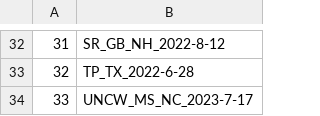
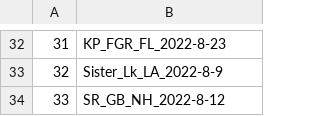
Before and after one commit to ModelValidationProgram/MVP_oyster_GO, a CSV file: data/EnvDat/seascape/seascape_sitenames.csv, drawn as a sheet; only a part is shown, gaps mark what is left out; the diff covers the shown part only.

```diff
--- a/data/EnvDat/seascape/seascape_sitenames.csv
+++ b/data/EnvDat/seascape/seascape_sitenames.csv
@@ -32,3 +32,3 @@
-"31","SR_GB_NH_2022-8-12"
-"32","TP_TX_2022-6-28"
-"33","UNCW_MS_NC_2023-7-17"
+"31","KP_FGR_FL_2022-8-23"
+"32","Sister_Lk_LA_2022-8-9"
+"33","SR_GB_NH_2022-8-12"
```
Also changed, not shown: 28 edited cells elsewhere in this file, results/GO_results/offsets_LEA_expsites_2026-01-29.csv, results/GO_results/offsets_LEA_fullseascape_2026-01-29.csv, 6 other files.
